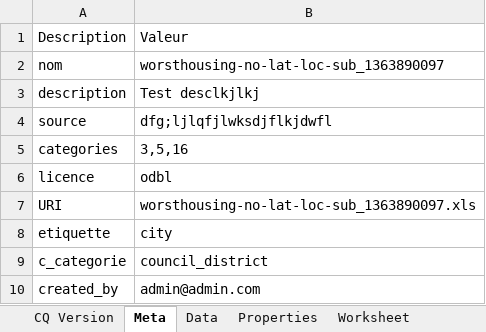
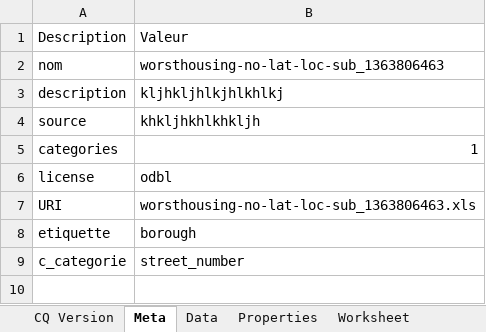
Before and after one commit to steflef/lmtl, an Excel workbook: www/collab_api/storage/publications/0ArDvk7BRZ_yjdG9LNjI4TDQxSGpjaWVpWkJCMUxkeWc.xlsx, sheet Meta, drawn as a sheet; values as stored, in another font and other column widths than the file's, no borders; the diff names each change by its address in the sheet, - before the commit and + after, or states it on an @@ line.

Commit message:
Added Null when no data

```diff
--- a/www/collab_api/storage/publications/0ArDvk7BRZ_yjdG9LNjI4TDQxSGpjaWVpWkJCMUxkeWc.xlsx (sheet Meta)
+++ b/www/collab_api/storage/publications/0ArDvk7BRZ_yjdG9LNjI4TDQxSGpjaWVpWkJCMUxkeWc.xlsx (sheet Meta)
-B2: worsthousing-no-lat-loc-sub_1363890097
+B2: worsthousing-no-lat-loc-sub_1363806463
-B3: Test desclkjlkj
+B3: kljhkljhlkjhlkhlkj
-B4: dfg;ljlqfjlwksdjflkjdwfl
+B4: khkljhkhlkhkljh
-B5: 3,5,16
+B5: 1
-A6: licence
+A6: license
-B7: worsthousing-no-lat-loc-sub_1363890097.xls
+B7: worsthousing-no-lat-loc-sub_1363806463.xls
-B8: city
+B8: borough
-B9: council_district
+B9: street_number
-row 10: created_by | admin@admin.com
```
Also changed, not shown: sheet Data, charts or pictures, www/collab_api/storage/publications/0ArDvk7BRZ_yjdHl4OUlfUEc0ZWxpRjZyaS14aEFBLVE.xlsx, 2 other files.
